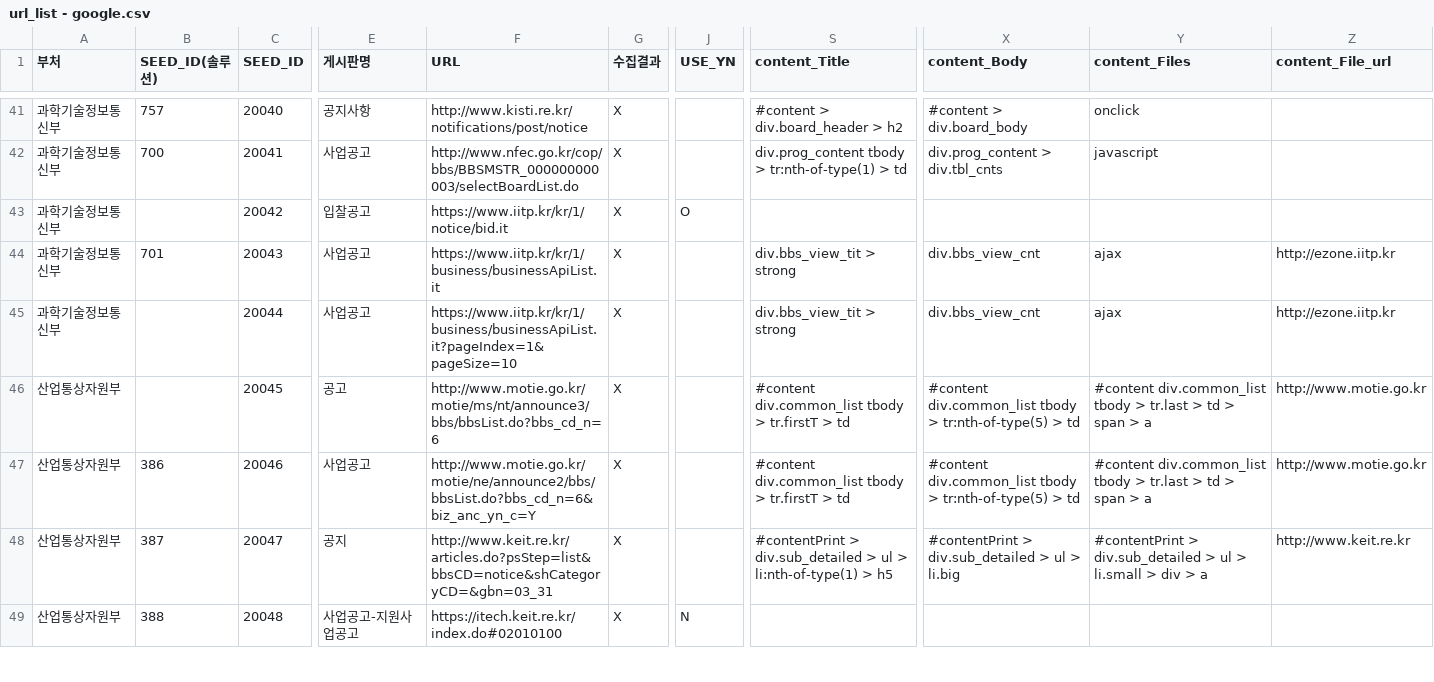
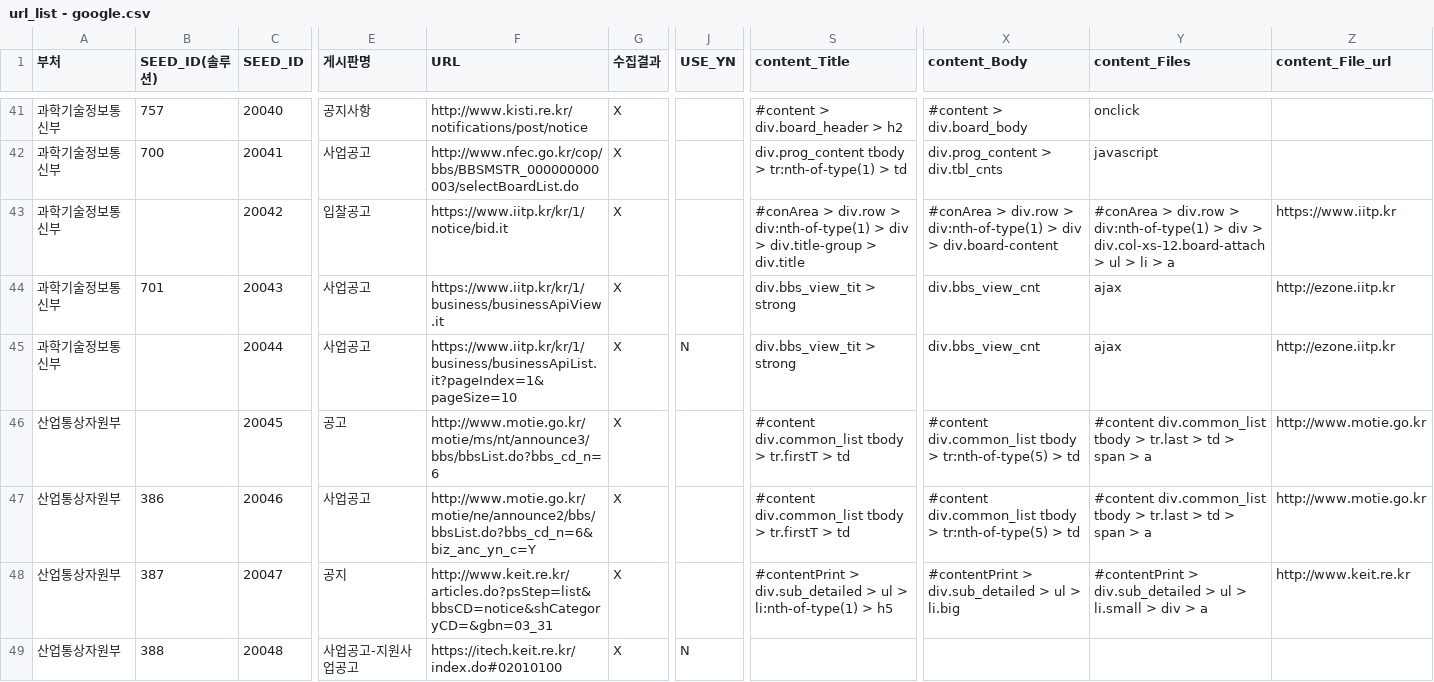
Before and after one commit to nikerun23/python, a CSV file: rnd_crawler/csv/url_list - google.csv, drawn as a sheet; only a part is shown, gaps mark what is left out; the diff covers the shown part only; the diff names each change by its address in the sheet, - before the commit and + after, or states it on an @@ line.

Commit message:
클로링 정보가 있는 csv파일 업데이트

```diff
--- a/rnd_crawler/csv/url_list - google.csv
+++ b/rnd_crawler/csv/url_list - google.csv
-J43 (USE_YN): O
+J43 (USE_YN): (empty)
-S43 (content_Title): (empty)
+S43 (content_Title): #conArea > div.row > div:nth-of-type(1) > div > div.title-group > div.title
-X43 (content_Body): (empty)
+X43 (content_Body): #conArea > div.row > div:nth-of-type(1) > div > div.board-content
-Y43 (content_Files): (empty)
+Y43 (content_Files): #conArea > div.row > div:nth-of-type(1) > div > div.col-xs-12.board-attach > ul > li > a
-Z43 (content_File_url): (empty)
+Z43 (content_File_url): https://www.iitp.kr
-F44 (URL): https://www.iitp.kr/kr/1/business/businessApiList.it
+F44 (URL): https://www.iitp.kr/kr/1/business/businessApiView.it
-J45 (USE_YN): (empty)
+J45 (USE_YN): N
```
Also changed, not shown: 57 edited cells elsewhere in this file.
